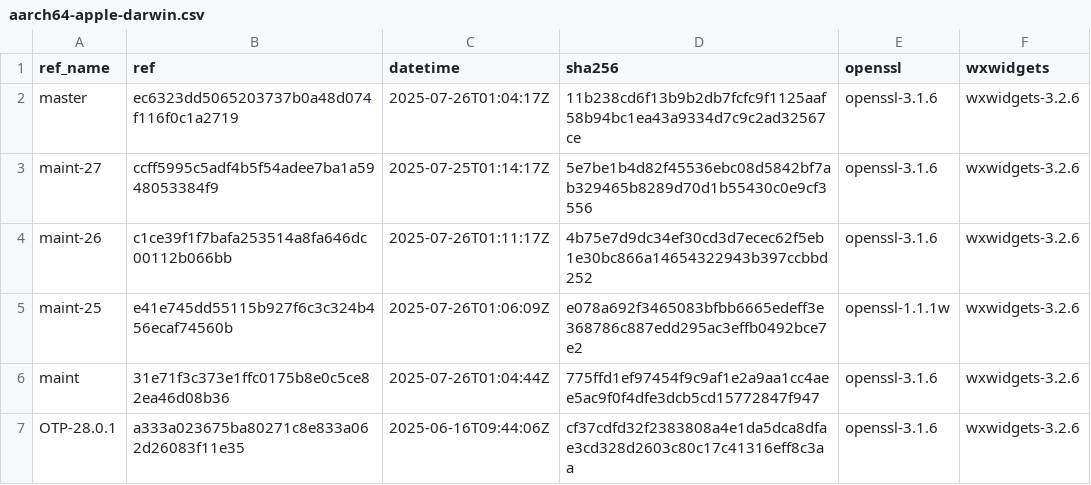
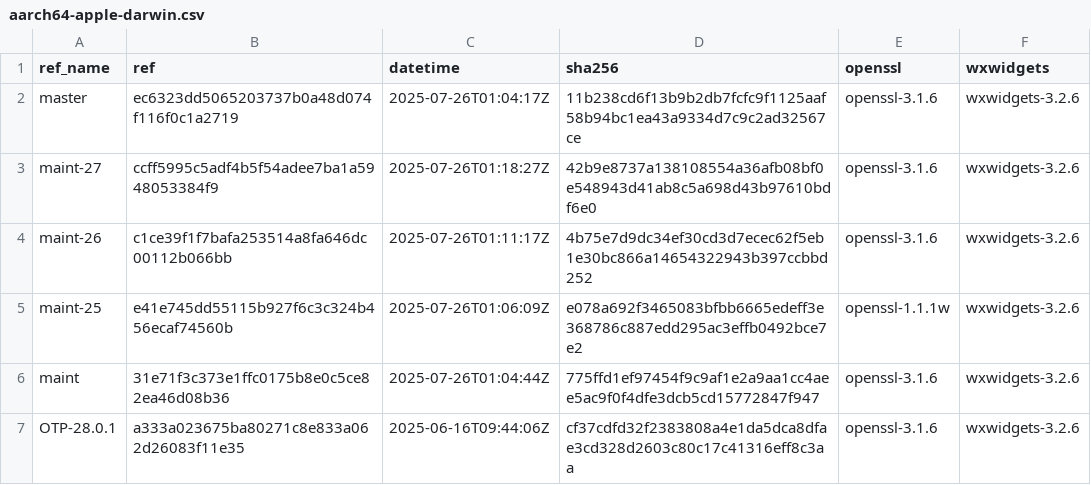
Before and after one commit to paulo-ferraz-oliveira/otp_builds, a CSV file: builds/aarch64-apple-darwin.csv, drawn as a sheet; only a part is shown.

```diff
--- a/builds/aarch64-apple-darwin.csv
+++ b/builds/aarch64-apple-darwin.csv
@@ -2,3 +2,3 @@ ref_name,ref,datetime,sha256,openssl,wxwidgets
 master,ec6323dd5065203737b0a48d074f116f0c1a2719,2025-07-26T01:04:17Z,11b238cd6f13b9b2db7fcfc9f1125aaf58b94bc1ea43a9334d7c9c2ad32567ce,openssl-3.1.6,wxwidgets-3.2.6
-maint-27,ccff5995c5adf4b5f54adee7ba1a5948053384f9,2025-07-25T01:14:17Z,5e7be1b4d82f45536ebc08d5842bf7ab329465b8289d70d1b55430c0e9cf3556,openssl-3.1.6,wxwidgets-3.2.6
+maint-27,ccff5995c5adf4b5f54adee7ba1a5948053384f9,2025-07-26T01:18:27Z,42b9e8737a138108554a36afb08bf0e548943d41ab8c5a698d43b97610bdf6e0,openssl-3.1.6,wxwidgets-3.2.6
 maint-26,c1ce39f1f7bafa253514a8fa646dc00112b066bb,2025-07-26T01:11:17Z,4b75e7d9dc34ef30cd3d7ecec62f5eb1e30bc866a14654322943b397ccbbd252,openssl-3.1.6,wxwidgets-3.2.6
```
